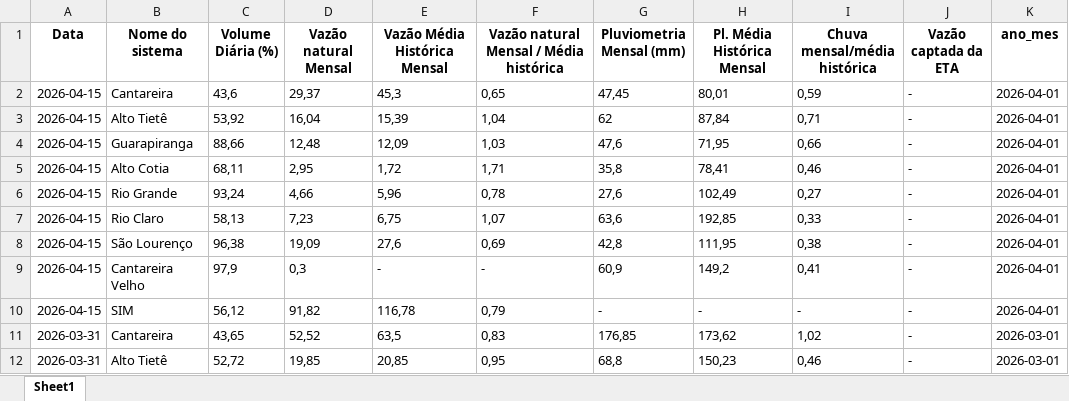
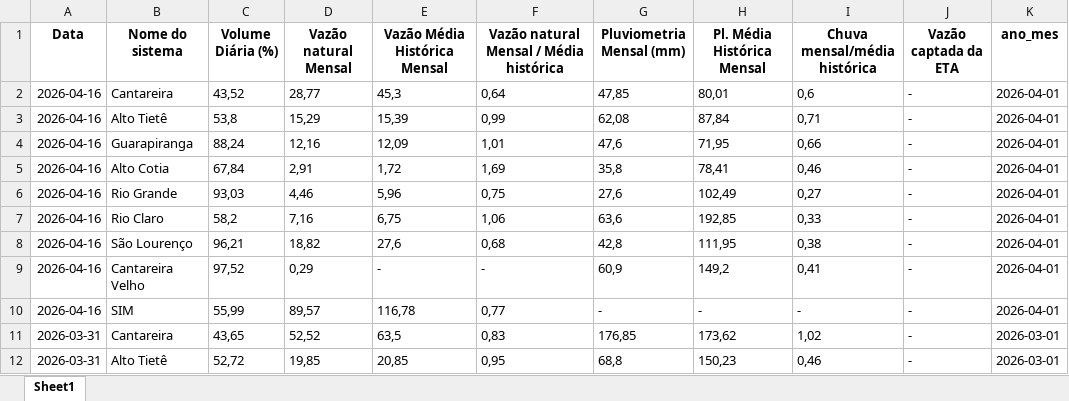
Before and after one commit to BIT-Analytics/extract_sabesp, an Excel workbook: resultados/dados_mananciais_adequados.xlsx, sheet Sheet1, drawn as a sheet; only a part is shown; values as stored, in another font and other column widths than the file's, no borders; the diff names each change by its address in the sheet, - before the commit and + after, or states it on an @@ line.

```diff
--- a/resultados/dados_mananciais_adequados.xlsx (sheet Sheet1)
+++ b/resultados/dados_mananciais_adequados.xlsx (sheet Sheet1)
-A2:A10 (Data): 2026-04-15
+A2:A10 (Data): 2026-04-16
-C2 (Volume Diária (%)): 43,6
+C2 (Volume Diária (%)): 43,52
-D2 (Vazão natural Mensal): 29,37
+D2 (Vazão natural Mensal): 28,77
-F2: 0,65
+F2: 0,64
-G2 (Pluviometria Mensal (mm)): 47,45
+G2 (Pluviometria Mensal (mm)): 47,85
-I2 (Chuva mensal/média histórica): 0,59
+I2 (Chuva mensal/média histórica): 0,6
-C3 (Volume Diária (%)): 53,92
+C3 (Volume Diária (%)): 53,8
-D3 (Vazão natural Mensal): 16,04
+D3 (Vazão natural Mensal): 15,29
-F3: 1,04
+F3: 0,99
-G3 (Pluviometria Mensal (mm)): 62
+G3 (Pluviometria Mensal (mm)): 62,08
-C4 (Volume Diária (%)): 88,66
+C4 (Volume Diária (%)): 88,24
-D4 (Vazão natural Mensal): 12,48
+D4 (Vazão natural Mensal): 12,16
-F4: 1,03
+F4: 1,01
-C5 (Volume Diária (%)): 68,11
+C5 (Volume Diária (%)): 67,84
-D5 (Vazão natural Mensal): 2,95
+D5 (Vazão natural Mensal): 2,91
-F5: 1,71
+F5: 1,69
-C6 (Volume Diária (%)): 93,24
+C6 (Volume Diária (%)): 93,03
-D6 (Vazão natural Mensal): 4,66
+D6 (Vazão natural Mensal): 4,46
-F6: 0,78
+F6: 0,75
-C7 (Volume Diária (%)): 58,13
+C7 (Volume Diária (%)): 58,2
-D7 (Vazão natural Mensal): 7,23
+D7 (Vazão natural Mensal): 7,16
-F7: 1,07
+F7: 1,06
-C8 (Volume Diária (%)): 96,38
+C8 (Volume Diária (%)): 96,21
-D8 (Vazão natural Mensal): 19,09
+D8 (Vazão natural Mensal): 18,82
-F8: 0,69
+F8: 0,68
-C9 (Volume Diária (%)): 97,9
+C9 (Volume Diária (%)): 97,52
-D9 (Vazão natural Mensal): 0,3
+D9 (Vazão natural Mensal): 0,29
-C10 (Volume Diária (%)): 56,12
+C10 (Volume Diária (%)): 55,99
-D10 (Vazão natural Mensal): 91,82
+D10 (Vazão natural Mensal): 89,57
-F10: 0,79
+F10: 0,77
```
Also changed, not shown: 2 other files.
